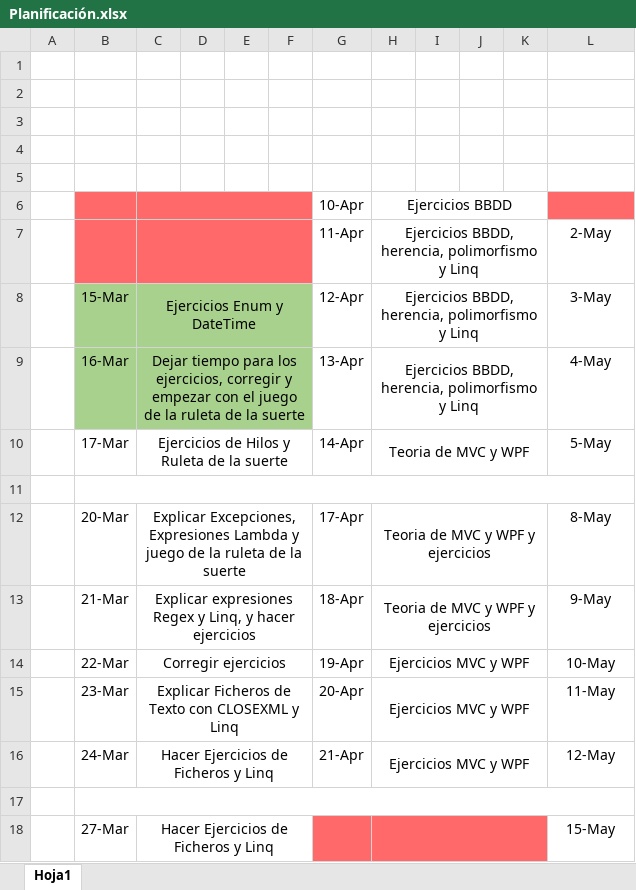
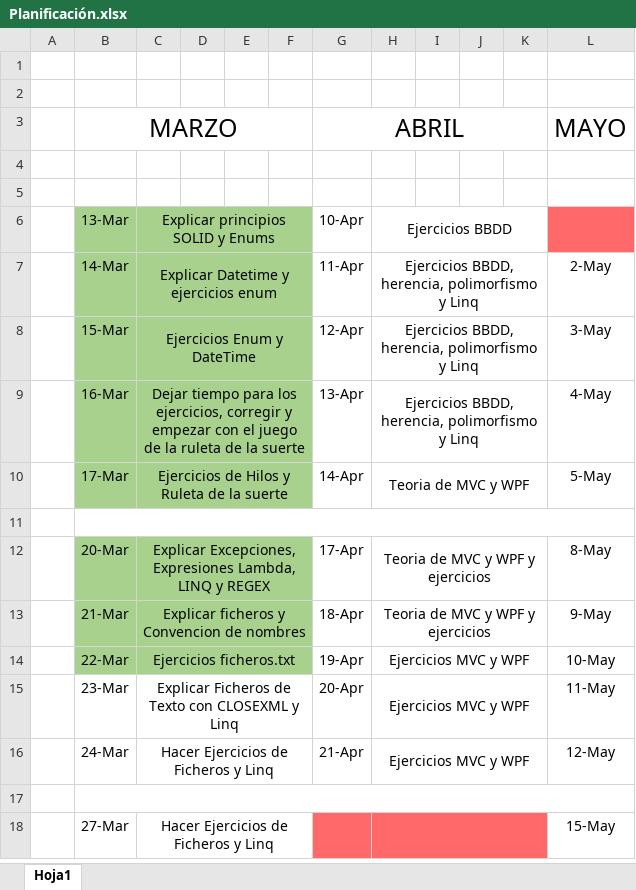
Before and after one commit to Alfred215/TECNARA2023, an Excel workbook: Ejercicios/Ejercicios/Planificación.xlsx, sheet Hoja1, drawn as a sheet; only a part is shown; values as stored, in another font and other column widths than the file's, no borders; charts and pictures not drawn; removed rows and columns are numbered as before the commit, all else as after; the diff names each change by its address in the sheet, - before the commit and + after, or states it on an @@ line.

Commit message:
subida Miercoles 22 marzo

```diff
--- a/Ejercicios/Ejercicios/Planificación.xlsx (sheet Hoja1)
+++ b/Ejercicios/Ejercicios/Planificación.xlsx (sheet Hoja1)
+row 3:  | MARZO |  |  |  |  | ABRIL |  |  |  |  | MAYO
-row 6: (empty)
+row 6:  | 13-Mar | Explicar principios SOLID y Enums |  |  |  | 10-Apr | Ejercicios BBDD
-B6:F6 fill: none
+B6:F6 fill: #A9D18E
+C6:F6 merged
+H6:K6 merged
-L6 fill: none
+L6 fill: #FF6969
-row 6:  |  |  |  |  |  | 10-Apr | Ejercicios BBDD
-B7: (empty)
+B7: 14-Mar
-B7:F7 fill: #FF6969
+B7:F7 fill: #A9D18E
-C7: (empty)
+C7: Explicar Datetime y ejercicios enum
-B10:F10 fill: none
+B10:F10 fill: #A9D18E
-B12:F14 fill: none
+B12:F14 fill: #A9D18E
-C12: …Excepciones, Expresiones Lambda y juego de la ruleta de la suerte
+C12: …Excepciones, Expresiones Lambda, LINQ y REGEX
-C13: Explicar expresiones Regex y Linq, y hacer ejercicios
+C13: Explicar ficheros y Convencion de nombres
-C14: Corregir ejercicios
+C14: Ejercicios ficheros.txt
```
Also changed, not shown: 5 other files.
